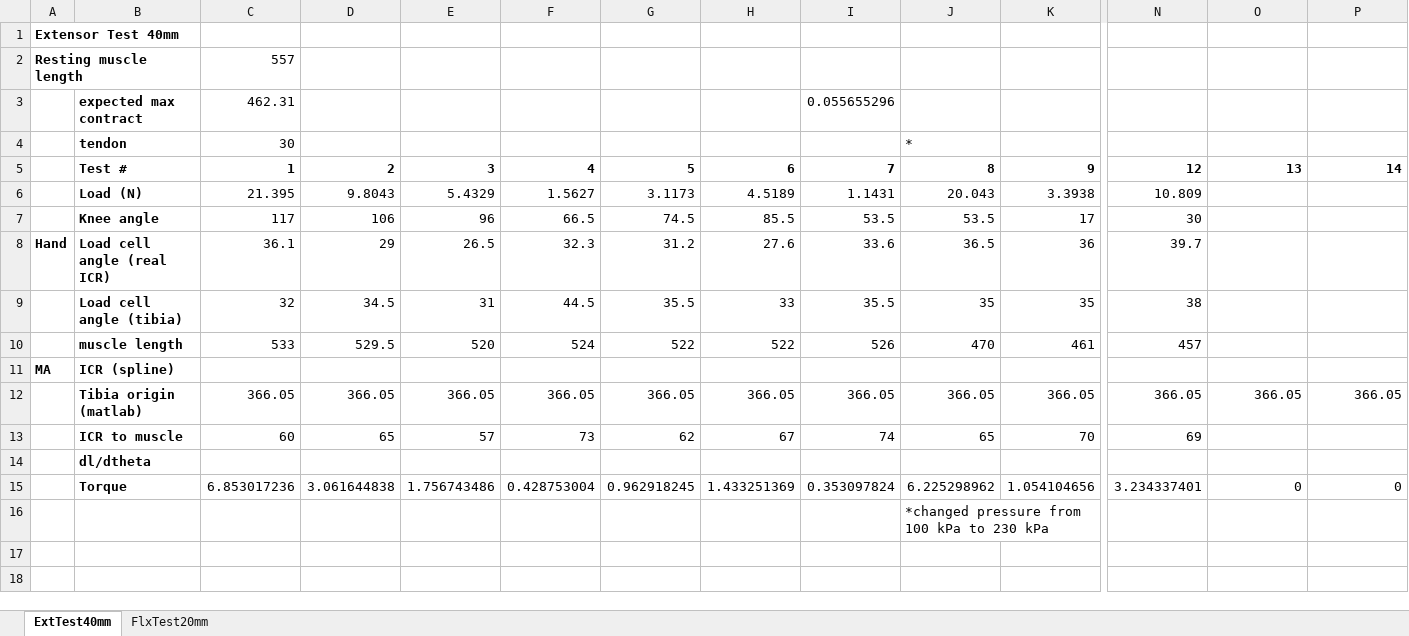
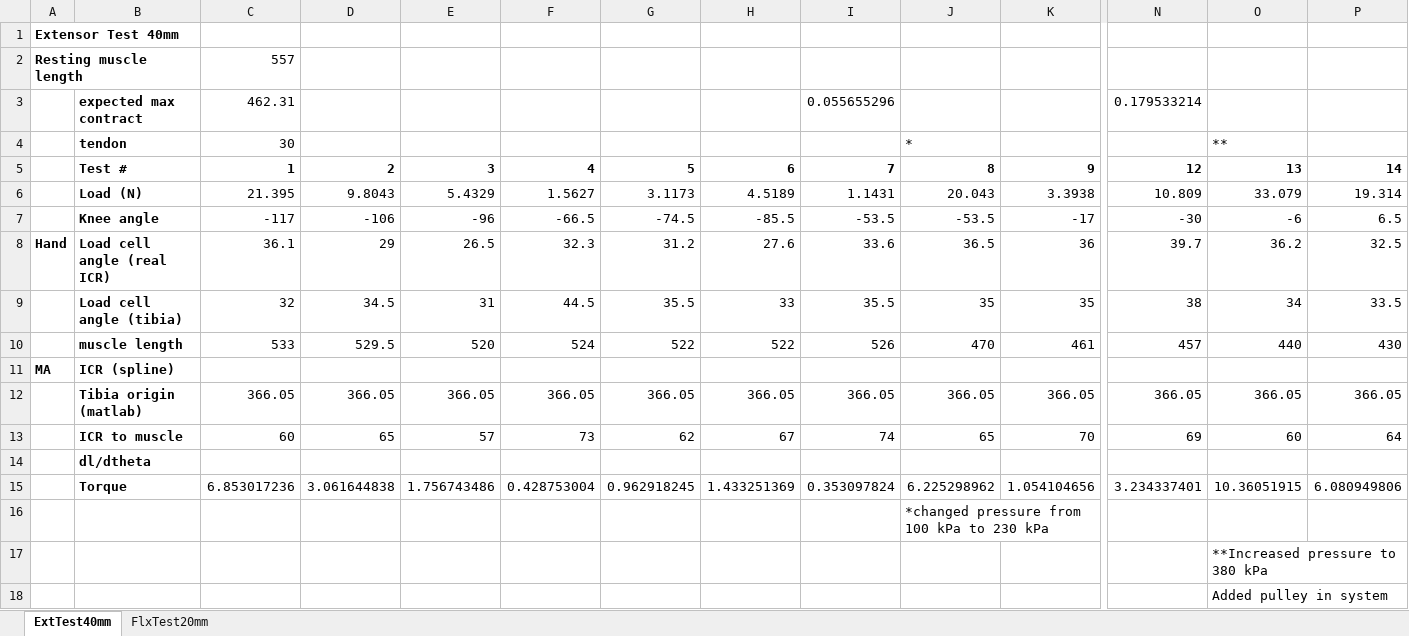
Before and after one commit to Agile-and-Adaptive-Robotics/Bipedal_Robot, an Excel workbook: Testing_Data/2022_02_Festo/Results_table_FullSize.xlsx, sheet ExtTest40mm, drawn as a sheet; only a part is shown, gaps mark what is left out; values as stored, in another font and other column widths than the file's, no borders; rows hold the shown columns only; the diff covers the shown part only; the diff names each change by its address in the sheet, - before the commit and + after, or states it on an @@ line.

Commit message:
Finished 40mm Extensor test
ran ExtTest13. Results table FullSize is done. Extensor test has negative knee angle for flexion and positive for extension.

```diff
--- a/Testing_Data/2022_02_Festo/Results_table_FullSize.xlsx (sheet ExtTest40mm)
+++ b/Testing_Data/2022_02_Festo/Results_table_FullSize.xlsx (sheet ExtTest40mm)
-N3: (empty)
+N3: 0.179533214
-O4: (empty)
+O4: **
-O6: (empty)
+O6: 33.079
-P6: (empty)
+P6: 19.314
-C7: 117
+C7: -117
-D7: 106
+D7: -106
-E7: 96
+E7: -96
-F7: 66.5
+F7: -66.5
-G7: 74.5
+G7: -74.5
-H7: 85.5
+H7: -85.5
-I7: 53.5
+I7: -53.5
-J7: 53.5
+J7: -53.5
-K7: 17
+K7: -17
-N7: 30
+N7: -30
-O7: (empty)
+O7: -6
-P7: (empty)
+P7: 6.5
-O8: (empty)
+O8: 36.2
-P8: (empty)
+P8: 32.5
-O9: (empty)
+O9: 34
-P9: (empty)
+P9: 33.5
-O10: (empty)
+O10: 440
-P10: (empty)
+P10: 430
-O13: (empty)
+O13: 60
-P13: (empty)
+P13: 64
-O15: 0
+O15: 10.36051915
-P15: 0
+P15: 6.080949806
+row 17:  |  |  |  |  |  |  |  |  |  |  |  | **Increased pressure to 380 kPa
+row 18:  |  |  |  |  |  |  |  |  |  |  |  | Added pulley in system
```
Also changed, not shown: 2 edited cells elsewhere in this sheet, sheet FlxTest20mm, 4 other files.
